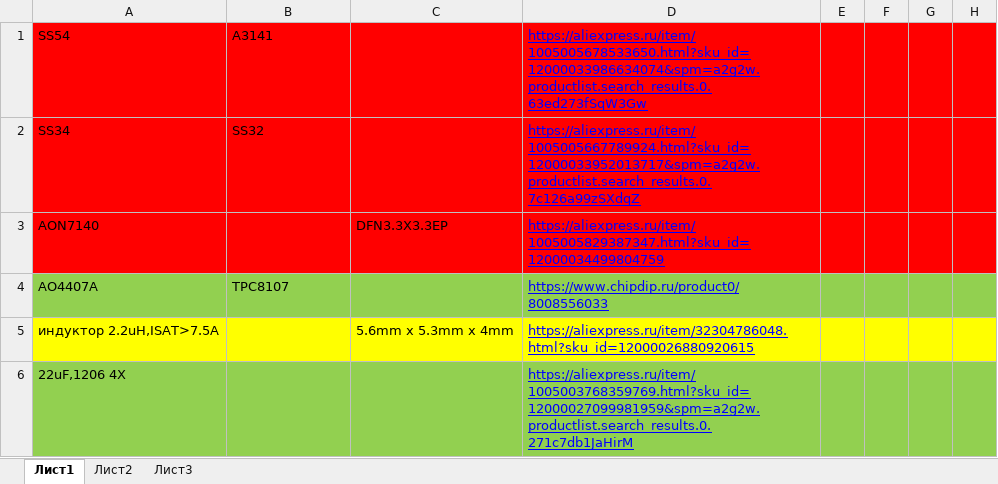
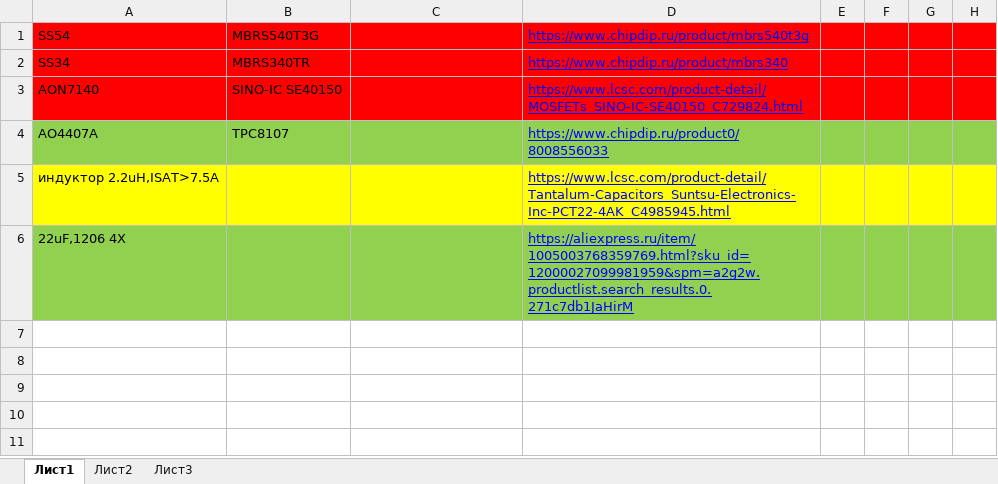
Before and after one commit to Sakh7/5_Semyon, an Excel workbook: Книга1.xlsx, sheet Лист1, drawn as a sheet; only a part is shown; values as stored, in another font and other column widths than the file's, no borders; the diff names each change by its address in the sheet, - before the commit and + after, or states it on an @@ line.

Commit message:
исправил таблицу

```diff
--- a/Книга1.xlsx (sheet Лист1)
+++ b/Книга1.xlsx (sheet Лист1)
-B1: A3141
+B1: MBRS540T3G
-D1: https://aliexpress.ru/item/1005005678533650.html?sku_id=12000033986634074&spm=a2g2w.productlist.search_results.0.63ed273fSqW3Gw
+D1: https://www.chipdip.ru/product/mbrs540t3g
-B2: SS32
+B2: MBRS340TR
-D2: https://aliexpress.ru/item/1005005667789924.html?sku_id=12000033952013717&spm=a2g2w.productlist.search_results.0.7c126a99zSXdqZ
+D2: https://www.chipdip.ru/product/mbrs340
-B3: (empty)
+B3: SINO-IC SE40150
-C3: DFN3.3X3.3EP
+C3: (empty)
-D3: https://aliexpress.ru/item/1005005829387347.html?sku_id=12000034499804759
+D3: https://www.lcsc.com/product-detail/MOSFETs_SINO-IC-SE40150_C729824.html
-C5: 5.6mm x 5.3mm x 4mm
+C5: (empty)
-D5: https://aliexpress.ru/item/32304786048.html?sku_id=12000026880920615
+D5: https://www.lcsc.com/product-detail/Tantalum-Capacitors_Suntsu-Electronics-Inc-PCT22-4AK_C4985945.html
```
